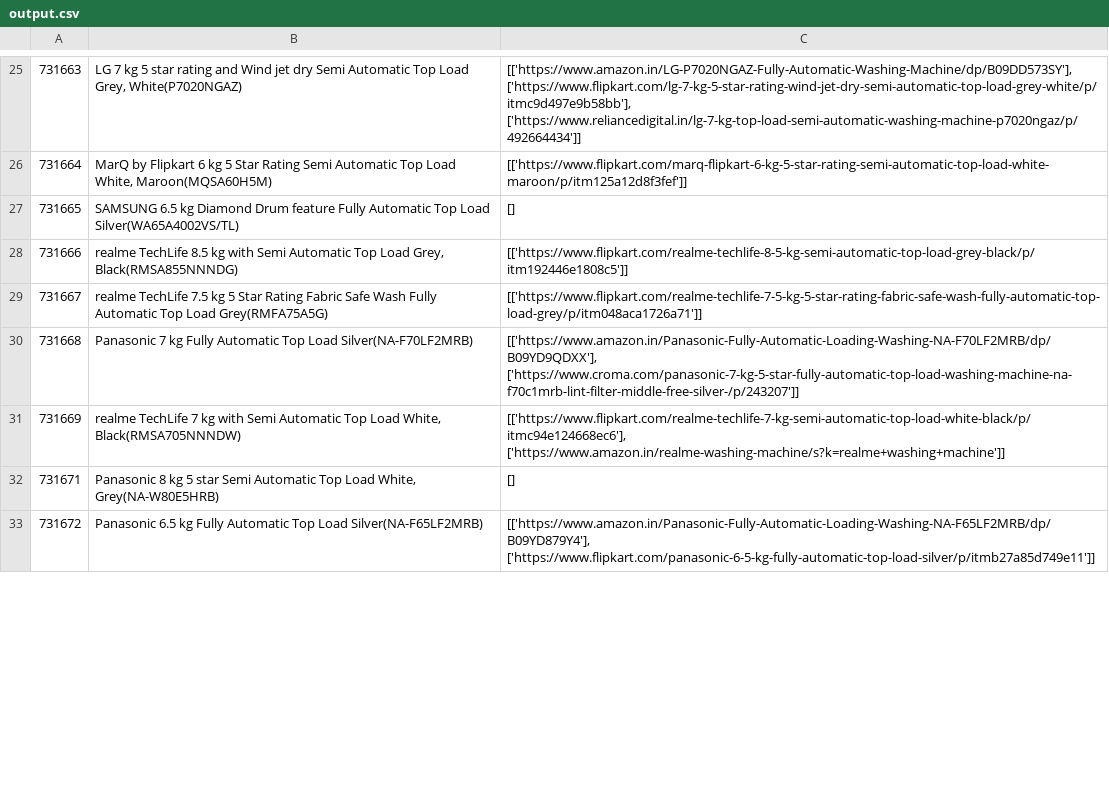
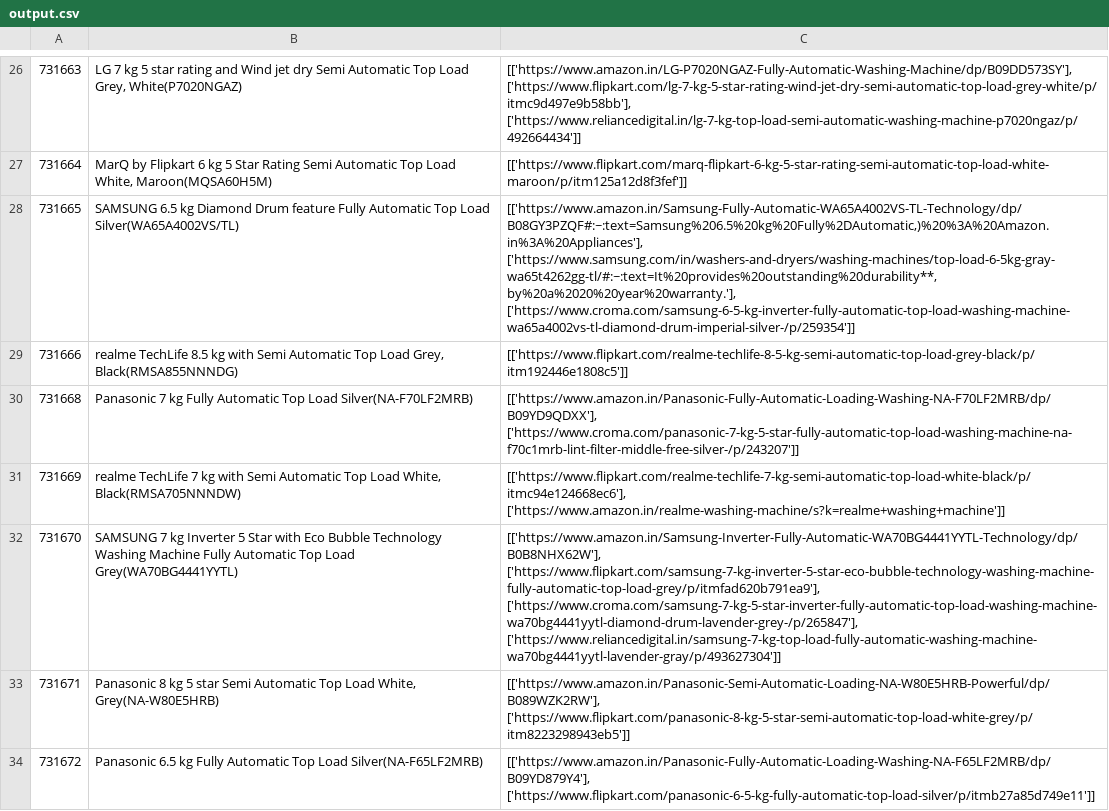
Before and after one commit to ShubhChaturvedi/Axe_technologies, a CSV file: output.csv, drawn as a sheet; only a part is shown, gaps mark what is left out; removed rows and columns are numbered as before the commit, all else as after; the diff covers the shown part only; the diff names each change by its address in the sheet, - before the commit and + after, or states it on an @@ line.

Commit message:
FIX: part number

```diff
--- a/output.csv
+++ b/output.csv
-C28: []
+C28: [['https://www.amazon.in/Samsung-Fully-Automatic-WA65A4002VS-TL-Technology/dp/B08GY3PZQF#:~:text=Samsung%206.5%20kg%20Fully%2DAutomatic,)%20%3A%20Amazon.in%3A%20Appliances'], ['https://www.samsung.com/in/washers-and-dryers/washing-machines/top-load-6-5kg-gray-wa65t4262gg-tl/#:~:text=It%20provides%20outstanding%20durability**,by%20a%2020%20year%20warranty.'], ['https://www.croma.com/samsung-6-5-kg-inverter-fully-automatic-top-load-washing-machine-wa65a4002vs-tl-diamond-drum-imperial-silver-/p/259354']]
-row 29: 731667 | realme TechLife 7.5 kg 5 Star Rating Fabric Safe Wash Fully Automatic Top Load Grey(RMFA75A5G) | [['https://www.flipkart.com/realme-techlife-7-5-kg-5-star-rating-fabric-safe-wash-fully-automatic-top-load-grey/p/itm048aca1726a71']]
+row 32: 731670 | SAMSUNG 7 kg Inverter 5 Star with Eco Bubble Technology Washing Machine Fully Automatic Top Load Grey(WA70BG4441YYTL) | [['https://www.amazon.in/Samsung-Inverter-Fully-Automatic-WA70BG4441YYTL-Technology/dp/B0B8NHX62W'], ['https://www.flipkart.com/samsung-7-kg-inverter-5-star-eco-bubble-technology-washing-machine-fully-automatic-top-load-grey/p/itmfad620b791ea9'], ['https://www.croma.com/samsung-7-kg-5-star-inverter-fully-automatic-top-load-washing-machine-wa70bg4441yytl-diamond-drum-lavender-grey-/p/265847'], ['https://www.reliancedigital.in/samsung-7-kg-top-load-fully-automatic-washing-machine-wa70bg4441yytl-lavender-gray/p/493627304']]
-C33: []
+C33: [['https://www.amazon.in/Panasonic-Semi-Automatic-Loading-NA-W80E5HRB-Powerful/dp/B089WZK2RW'], ['https://www.flipkart.com/panasonic-8-kg-5-star-semi-automatic-top-load-white-grey/p/itm8223298943eb5']]
```
Also changed, not shown: 5 added rows, 11 removed rows and 9 edited cells elsewhere in this file.
